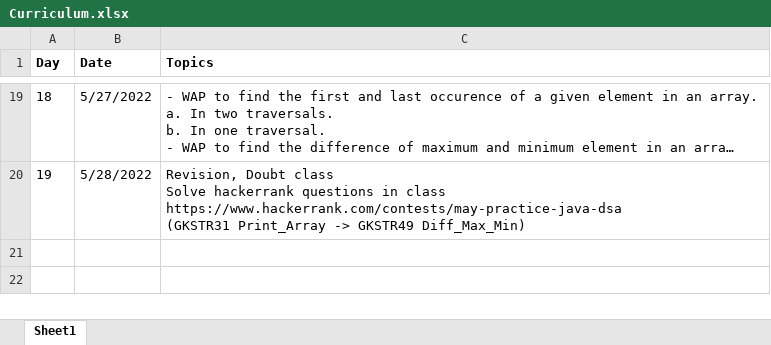
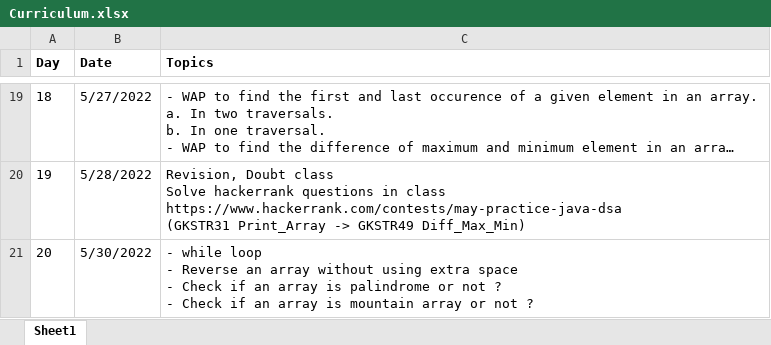
Before and after one commit to marvel2950/Java-DSA, an Excel workbook: Curriculum.xlsx, sheet Sheet1, drawn as a sheet; only a part is shown, gaps mark what is left out; long unchanged cells end in …; values as stored, in another font and other column widths than the file's, no borders; ↵ is a line break in a cell; the diff names each change by its address in the sheet, - before the commit and + after, or states it on an @@ line.

```diff
--- a/Curriculum.xlsx (sheet Sheet1)
+++ b/Curriculum.xlsx (sheet Sheet1)
+row 21: 20 | 5/30/2022 | - while loop ↵ - Reverse an array without using extra space ↵ - Check if an array is palindrome or not ? ↵ - Check if an array is mountain array or not ?
```
Also changed, not shown: 2 other files.
